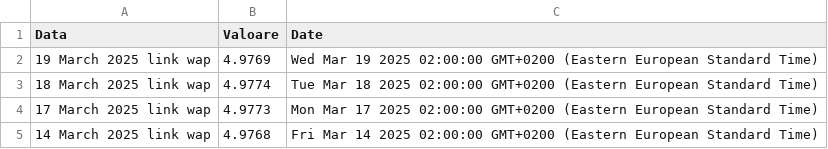
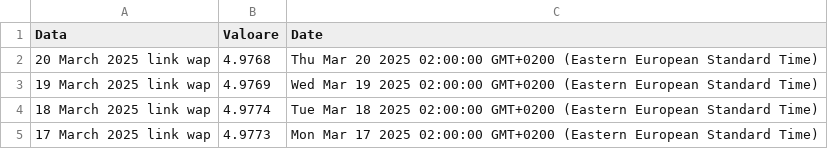
Before and after one commit to denesdata/roem, a CSV file: roem 2.0/Dashboard/Dashboard_-_EUR-RON.csv, drawn as a sheet; only a part is shown; the shorter side is filled out with more unchanged rows.

Commit message:
Add/Update roem 2.0/Dashboard/Dashboard_-_EUR-RON.csv

```diff
--- a/roem 2.0/Dashboard/Dashboard_-_EUR-RON.csv
+++ b/roem 2.0/Dashboard/Dashboard_-_EUR-RON.csv
@@ -1,2 +1,3 @@
 "Data","Valoare","Date"
+"20 March 2025 link wap","4.9768","Thu Mar 20 2025 02:00:00 GMT+0200 (Eastern European Standard Time)"
 "19 March 2025 link wap","4.9769","Wed Mar 19 2025 02:00:00 GMT+0200 (Eastern European Standard Time)"
```
